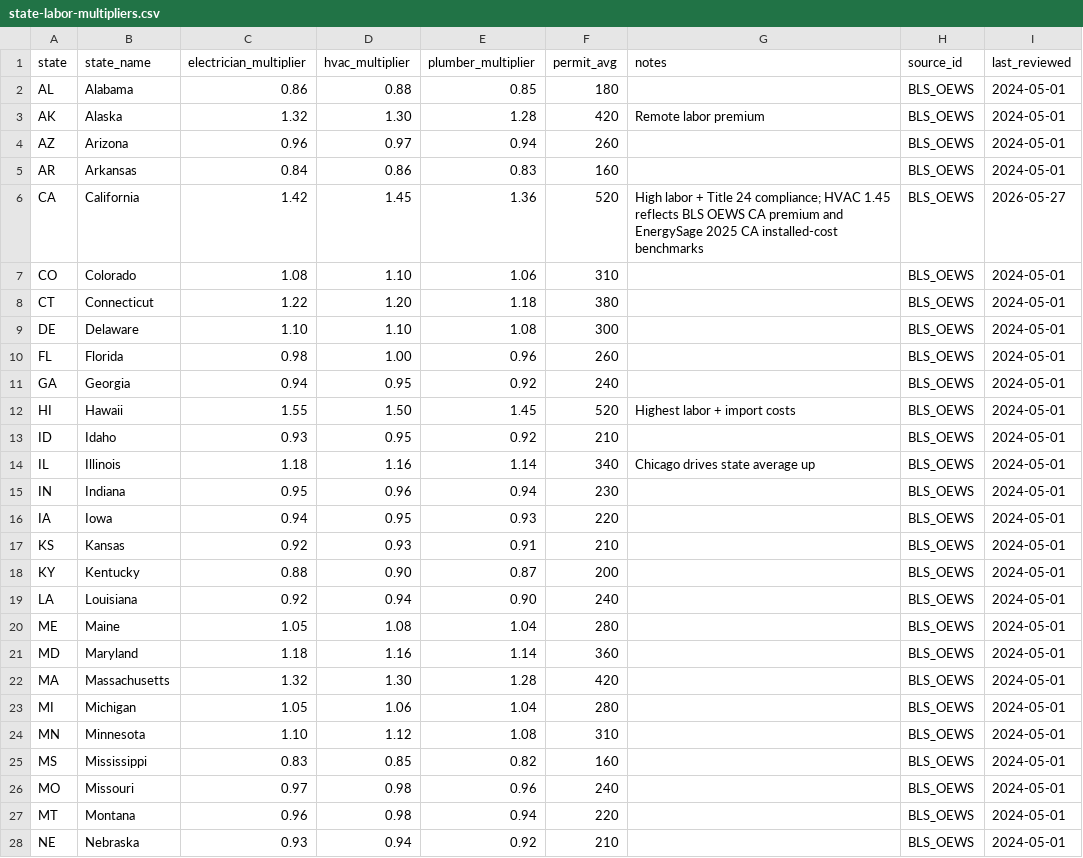
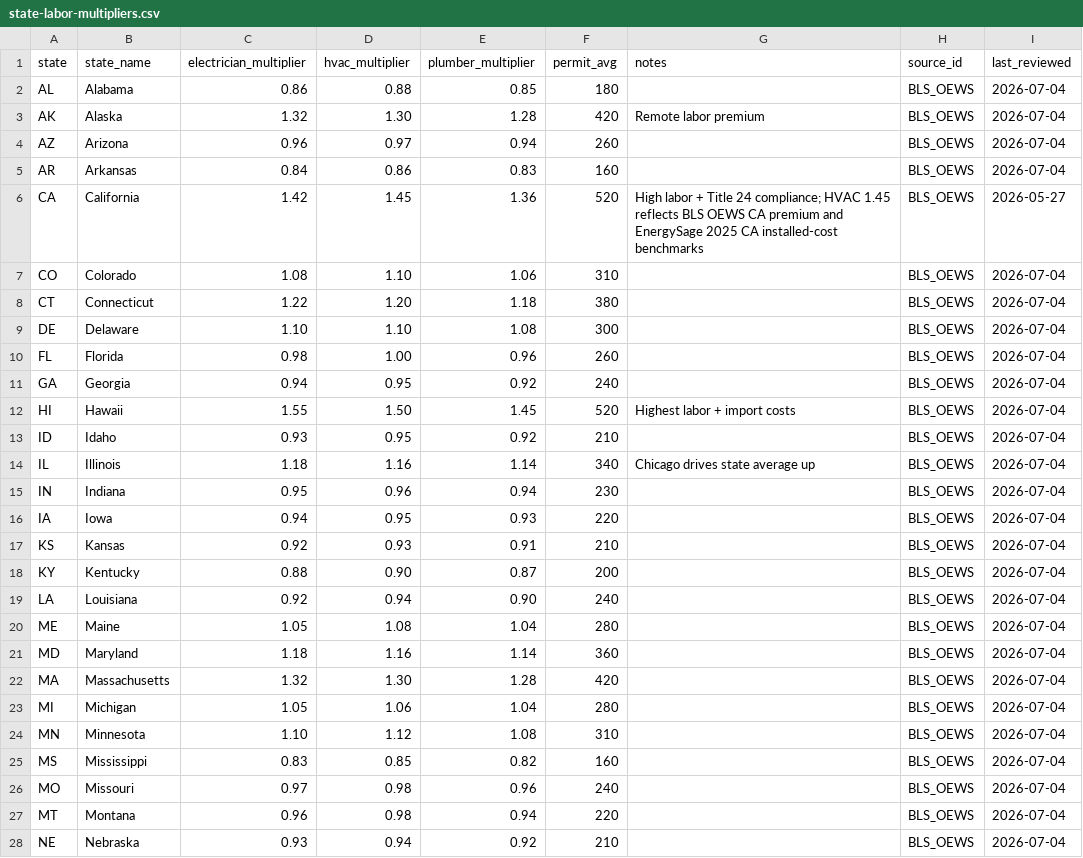
Before and after one commit to mlanon7/Electrifycost, a CSV file: data/csv/state-labor-multipliers.csv, drawn as a sheet; only a part is shown; the diff covers the shown part only.

```diff
--- a/data/csv/state-labor-multipliers.csv
+++ b/data/csv/state-labor-multipliers.csv
@@ -1,28 +1,28 @@
 state,state_name,electrician_multiplier,hvac_multiplier,plumber_multiplier,permit_avg,notes,source_id,last_reviewed
-AL,Alabama,0.86,0.88,0.85,180,,BLS_OEWS,2024-05-01
-AK,Alaska,1.32,1.30,1.28,420,Remote labor premium,BLS_OEWS,2024-05-01
-AZ,Arizona,0.96,0.97,0.94,260,,BLS_OEWS,2024-05-01
-AR,Arkansas,0.84,0.86,0.83,160,,BLS_OEWS,2024-05-01
+AL,Alabama,0.86,0.88,0.85,180,,BLS_OEWS,2026-07-04
+AK,Alaska,1.32,1.30,1.28,420,Remote labor premium,BLS_OEWS,2026-07-04
+AZ,Arizona,0.96,0.97,0.94,260,,BLS_OEWS,2026-07-04
+AR,Arkansas,0.84,0.86,0.83,160,,BLS_OEWS,2026-07-04
 CA,California,1.42,1.45,1.36,520,High labor + Title 24 compliance; HVAC 1.45 reflects BLS OEWS CA premium and EnergySage 2025 CA installed-cost benchmarks,BLS_OEWS,2026-05-27
-CO,Colorado,1.08,1.10,1.06,310,,BLS_OEWS,2024-05-01
-CT,Connecticut,1.22,1.20,1.18,380,,BLS_OEWS,2024-05-01
-DE,Delaware,1.10,1.10,1.08,300,,BLS_OEWS,2024-05-01
-FL,Florida,0.98,1.00,0.96,260,,BLS_OEWS,2024-05-01
-GA,Georgia,0.94,0.95,0.92,240,,BLS_OEWS,2024-05-01
-HI,Hawaii,1.55,1.50,1.45,520,Highest labor + import costs,BLS_OEWS,2024-05-01
-ID,Idaho,0.93,0.95,0.92,210,,BLS_OEWS,2024-05-01
-IL,Illinois,1.18,1.16,1.14,340,Chicago drives state average up,BLS_OEWS,2024-05-01
-IN,Indiana,0.95,0.96,0.94,230,,BLS_OEWS,2024-05-01
-IA,Iowa,0.94,0.95,0.93,220,,BLS_OEWS,2024-05-01
-KS,Kansas,0.92,0.93,0.91,210,,BLS_OEWS,2024-05-01
-KY,Kentucky,0.88,0.90,0.87,200,,BLS_OEWS,2024-05-01
-LA,Louisiana,0.92,0.94,0.90,240,,BLS_OEWS,2024-05-01
-ME,Maine,1.05,1.08,1.04,280,,BLS_OEWS,2024-05-01
-MD,Maryland,1.18,1.16,1.14,360,,BLS_OEWS,2024-05-01
-MA,Massachusetts,1.32,1.30,1.28,420,,BLS_OEWS,2024-05-01
-MI,Michigan,1.05,1.06,1.04,280,,BLS_OEWS,2024-05-01
-MN,Minnesota,1.10,1.12,1.08,310,,BLS_OEWS,2024-05-01
-MS,Mississippi,0.83,0.85,0.82,160,,BLS_OEWS,2024-05-01
-MO,Missouri,0.97,0.98,0.96,240,,BLS_OEWS,2024-05-01
-MT,Montana,0.96,0.98,0.94,220,,BLS_OEWS,2024-05-01
-NE,Nebraska,0.93,0.94,0.92,210,,BLS_OEWS,2024-05-01
+CO,Colorado,1.08,1.10,1.06,310,,BLS_OEWS,2026-07-04
+CT,Connecticut,1.22,1.20,1.18,380,,BLS_OEWS,2026-07-04
+DE,Delaware,1.10,1.10,1.08,300,,BLS_OEWS,2026-07-04
+FL,Florida,0.98,1.00,0.96,260,,BLS_OEWS,2026-07-04
+GA,Georgia,0.94,0.95,0.92,240,,BLS_OEWS,2026-07-04
+HI,Hawaii,1.55,1.50,1.45,520,Highest labor + import costs,BLS_OEWS,2026-07-04
+ID,Idaho,0.93,0.95,0.92,210,,BLS_OEWS,2026-07-04
+IL,Illinois,1.18,1.16,1.14,340,Chicago drives state average up,BLS_OEWS,2026-07-04
+IN,Indiana,0.95,0.96,0.94,230,,BLS_OEWS,2026-07-04
+IA,Iowa,0.94,0.95,0.93,220,,BLS_OEWS,2026-07-04
+KS,Kansas,0.92,0.93,0.91,210,,BLS_OEWS,2026-07-04
+KY,Kentucky,0.88,0.90,0.87,200,,BLS_OEWS,2026-07-04
+LA,Louisiana,0.92,0.94,0.90,240,,BLS_OEWS,2026-07-04
+ME,Maine,1.05,1.08,1.04,280,,BLS_OEWS,2026-07-04
+MD,Maryland,1.18,1.16,1.14,360,,BLS_OEWS,2026-07-04
+MA,Massachusetts,1.32,1.30,1.28,420,,BLS_OEWS,2026-07-04
+MI,Michigan,1.05,1.06,1.04,280,,BLS_OEWS,2026-07-04
+MN,Minnesota,1.10,1.12,1.08,310,,BLS_OEWS,2026-07-04
+MS,Mississippi,0.83,0.85,0.82,160,,BLS_OEWS,2026-07-04
+MO,Missouri,0.97,0.98,0.96,240,,BLS_OEWS,2026-07-04
+MT,Montana,0.96,0.98,0.94,220,,BLS_OEWS,2026-07-04
+NE,Nebraska,0.93,0.94,0.92,210,,BLS_OEWS,2026-07-04
```
Also changed, not shown: 24 edited cells elsewhere in this file, data/csv/module-labor-rates.csv, data/csv/state-energy-prices.csv, 35 other files.
